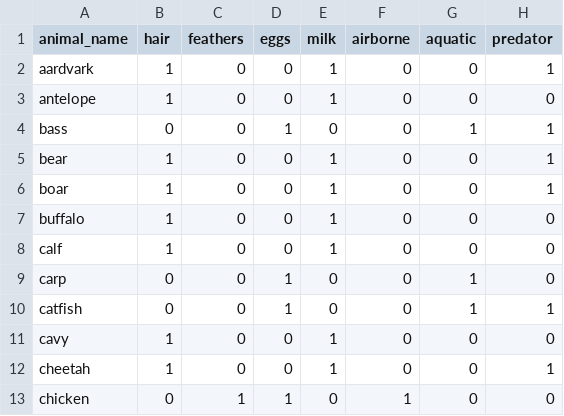
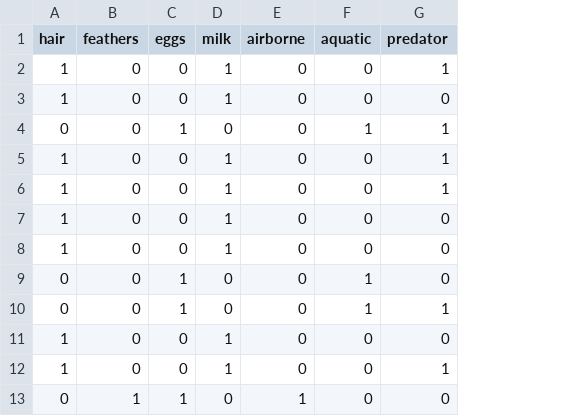
Before and after one commit to SaymonReisGit/ZooDataSet, a CSV file: dataset_zoo.csv, drawn as a sheet; only a part is shown; the diff names each change by its address in the sheet, - before the commit and + after, or states it on an @@ line.

Commit message:
Update dataset_zoo.csv

```diff
--- a/dataset_zoo.csv
+++ b/dataset_zoo.csv
-column A (animal_name), rows 2-13: aardvark | antelope | bass | bear | boar | buffalo | calf | carp | catfish | cavy | cheetah | chicken
```
